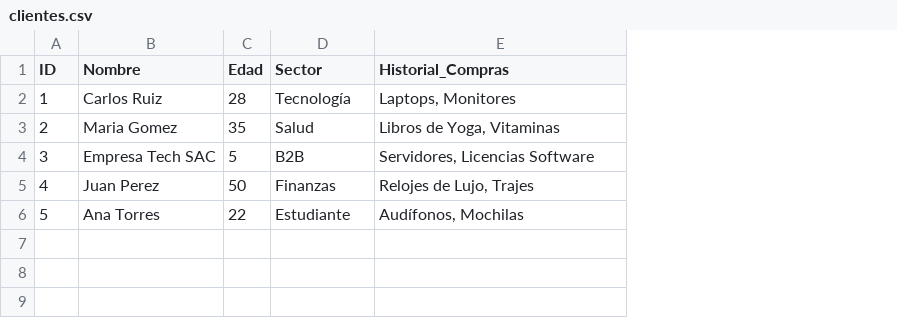
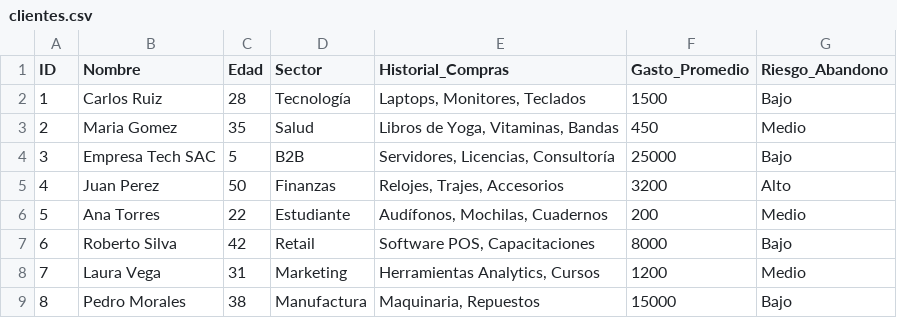
Before and after one commit to JuanBustamante107517/nttdata-crm-aGENT-2025, a CSV file: data/clientes.csv, drawn as a sheet; the diff names each change by its address in the sheet, - before the commit and + after, or states it on an @@ line.

```diff
--- a/data/clientes.csv
+++ b/data/clientes.csv
+column F (Gasto_Promedio), rows 2-6: 1500 | 450 | 25000 | 3200 | 200
+column G (Riesgo_Abandono), rows 2-6: Bajo | Medio | Bajo | Alto | Medio
-E2 (Historial_Compras): Laptops, Monitores
+E2 (Historial_Compras): Laptops, Monitores, Teclados
-E3 (Historial_Compras): Libros de Yoga, Vitaminas
+E3 (Historial_Compras): Libros de Yoga, Vitaminas, Bandas
-E4 (Historial_Compras): Servidores, Licencias Software
+E4 (Historial_Compras): Servidores, Licencias, Consultoría
-E5 (Historial_Compras): Relojes de Lujo, Trajes
+E5 (Historial_Compras): Relojes, Trajes, Accesorios
-E6 (Historial_Compras): Audífonos, Mochilas
+E6 (Historial_Compras): Audífonos, Mochilas, Cuadernos
+row 7: 6 | Roberto Silva | 42 | Retail | Software POS, Capacitaciones | 8000 | Bajo
+row 8: 7 | Laura Vega | 31 | Marketing | Herramientas Analytics, Cursos | 1200 | Medio
+row 9: 8 | Pedro Morales | 38 | Manufactura | Maquinaria, Repuestos | 15000 | Bajo
```
Also changed, not shown: 14 other files.
